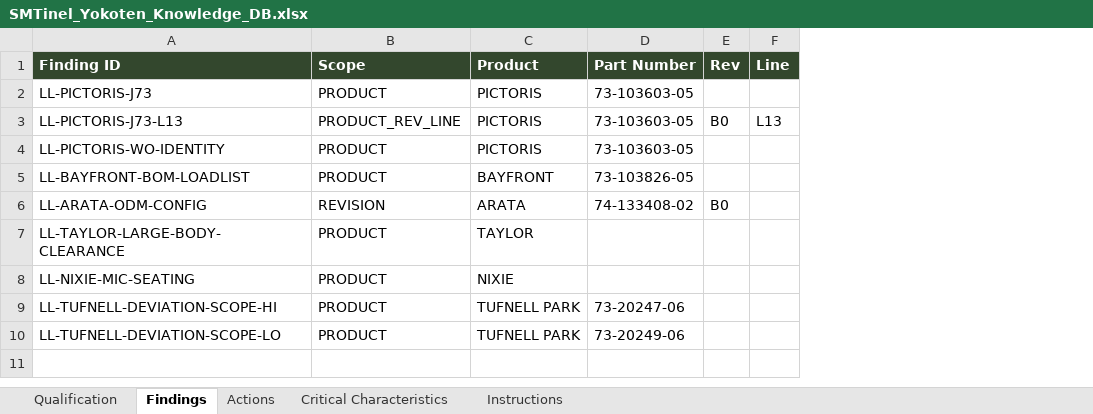
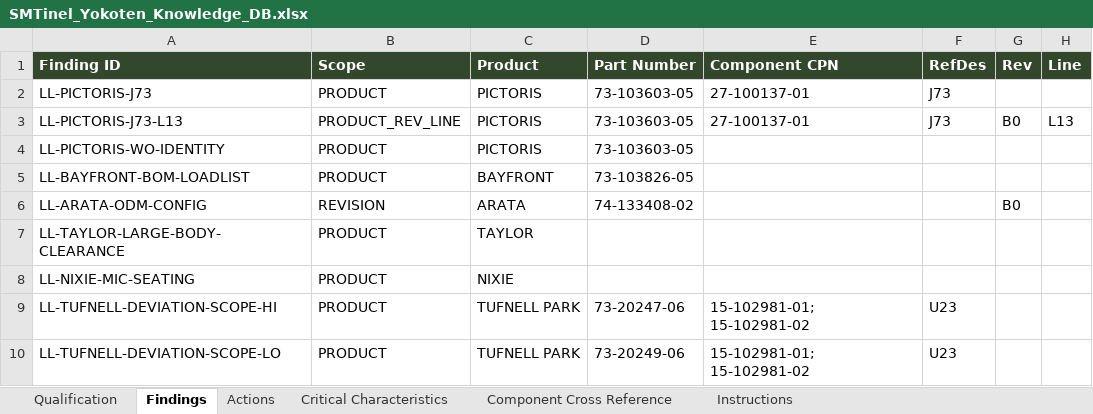
Before and after one commit to carmacorte/SMTinel, an Excel workbook: SMTinel_Yokoten_Knowledge_DB.xlsx, sheet Findings, drawn as a sheet; only a part is shown; values as stored, in another font and other column widths than the file's, no borders; table styles not drawn; the diff names each change by its address in the sheet, - before the commit and + after, or states it on an @@ line.

```diff
--- a/SMTinel_Yokoten_Knowledge_DB.xlsx (sheet Findings)
+++ b/SMTinel_Yokoten_Knowledge_DB.xlsx (sheet Findings)
+sheet tab: Component Cross Reference
+column E (Component CPN), rows 2-10: 27-100137-01 | 27-100137-01 |  |  |  |  |  | 15-102981-01; 15-102981-02 | 15-102981-01; 15-102981-02
+column F (RefDes), rows 2-10: J73 | J73 |  |  |  |  |  | U23 | U23
```
Also changed, not shown: sheet Instructions, sheet Critical Characteristics, 1 other file.
